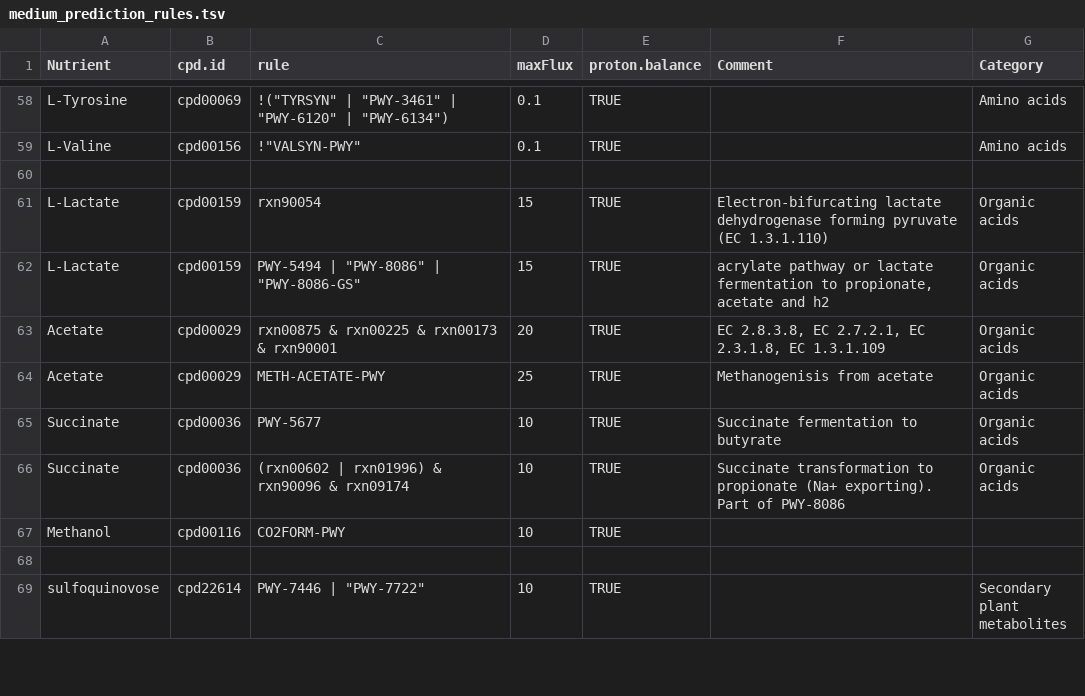
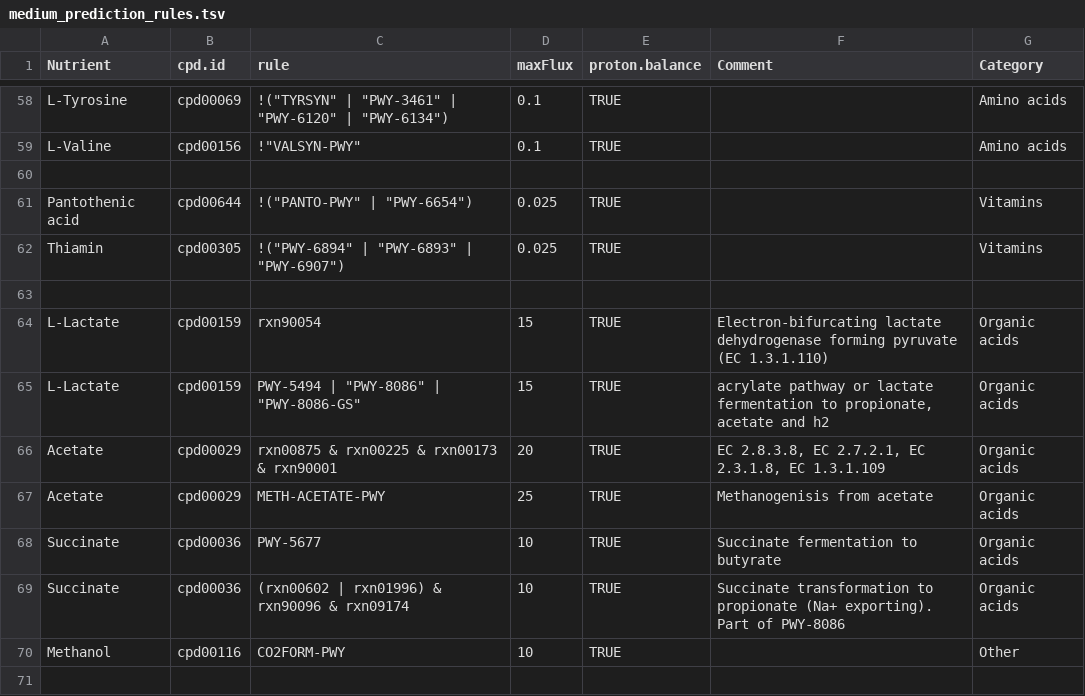
Before and after one commit to jotech/gapseq, a TSV file: dat/medium_prediction_rules.tsv, drawn as a sheet; only a part is shown, gaps mark what is left out; the shorter side is filled out with more unchanged rows.

Commit message:
Adding Pantothenate and Thiamine to medium prediction rules

```diff
--- a/dat/medium_prediction_rules.tsv
+++ b/dat/medium_prediction_rules.tsv
@@ -60,2 +60,5 @@ L-Valine	cpd00156	!"VALSYN-PWY"	0.1	TRUE		Amino acids
 						
+Pantothenic acid	cpd00644	!("PANTO-PWY" | "PWY-6654")	0.025	TRUE		Vitamins
+Thiamin	cpd00305	!("PWY-6894" | "PWY-6893" | "PWY-6907")	0.025	TRUE		Vitamins
+						
 L-Lactate	cpd00159	rxn90054	15	TRUE	Electron-bifurcating lactate dehydrogenase forming pyruvate (EC 1.3.1.110)	Organic acids
@@ -66,3 +69,3 @@ Succinate	cpd00036	"PWY-5677"	10	TRUE	Succinate fermentation to butyrate	Organic
 Succinate	cpd00036	(rxn00602 | rxn01996) & rxn90096 & rxn09174	10	TRUE	Succinate transformation to propionate (Na+ exporting). Part of PWY-8086	Organic acids
-Methanol	cpd00116	"CO2FORM-PWY"	10	TRUE		
+Methanol	cpd00116	"CO2FORM-PWY"	10	TRUE		Other
 						
```
